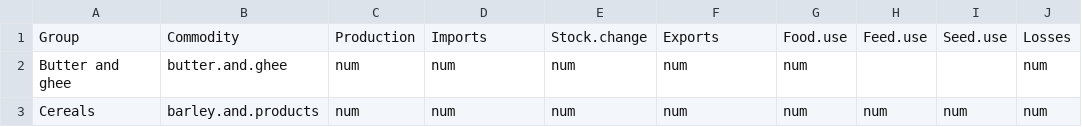
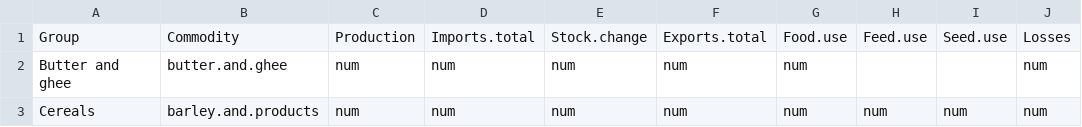
Before and after one commit to mrpozzi/conSTable, a CSV file: data/Comm.SZ.csv, drawn as a sheet; only a part is shown; the diff names each change by its address in the sheet, - before the commit and + after, or states it on an @@ line.

```diff
--- a/data/Comm.SZ.csv
+++ b/data/Comm.SZ.csv
-D1: Imports
+D1: Imports.total
-F1: Exports
+F1: Exports.total
```
Also changed, not shown: data/Adj.feedrange.csv, 2 other files.
